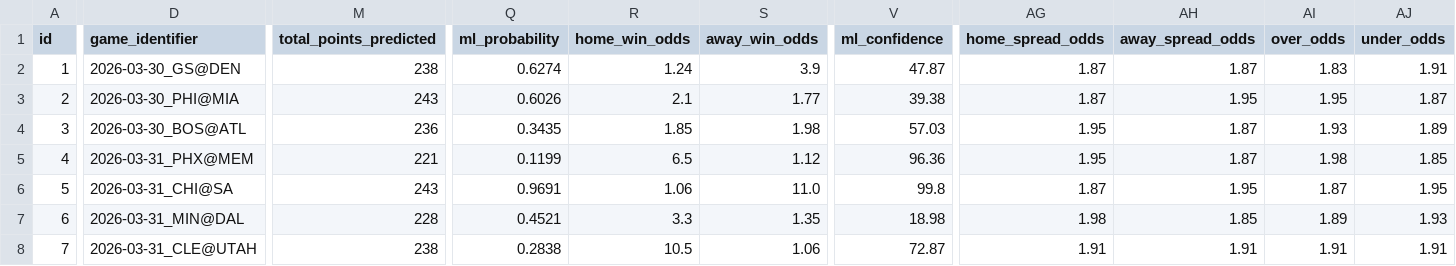
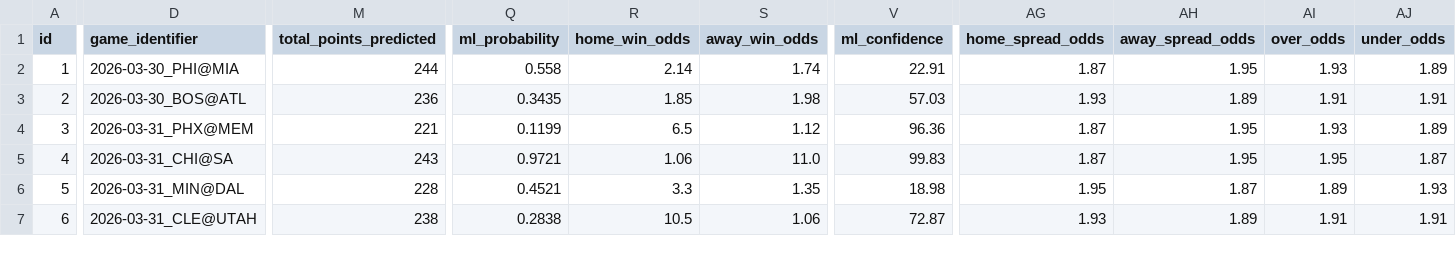
Before and after one commit to iampreetdave-work/basketball-NBA, a CSV file: NBA_PREDICTIONS_ML.csv, drawn as a sheet; only a part is shown, gaps mark what is left out; removed rows and columns are numbered as before the commit, all else as after; rows hold the shown columns only; the diff covers the shown part only; the diff names each change by its address in the sheet, - before the commit and + after, or states it on an @@ line.

```diff
--- a/NBA_PREDICTIONS_ML.csv
+++ b/NBA_PREDICTIONS_ML.csv
-row 2: 1 | 2026-03-30_GS@DEN | 238 | 0.6274 | 1.24 | 3.9 | 47.87 | 1.87 | 1.87 | 1.83 | 1.91
@@ column A (id) renumbered from row 2 down @@
-M2 (total_points_predicted): 243
+M2 (total_points_predicted): 244
-Q2 (ml_probability): 0.6026
+Q2 (ml_probability): 0.558
-R2 (home_win_odds): 2.1
+R2 (home_win_odds): 2.14
-S2 (away_win_odds): 1.77
+S2 (away_win_odds): 1.74
-V2 (ml_confidence): 39.38
+V2 (ml_confidence): 22.91
-AI2 (over_odds): 1.95
+AI2 (over_odds): 1.93
-AJ2 (under_odds): 1.87
+AJ2 (under_odds): 1.89
-AG3 (home_spread_odds): 1.95
+AG3 (home_spread_odds): 1.93
-AH3 (away_spread_odds): 1.87
+AH3 (away_spread_odds): 1.89
-AI3 (over_odds): 1.93
+AI3 (over_odds): 1.91
-AJ3 (under_odds): 1.89
+AJ3 (under_odds): 1.91
-AG4 (home_spread_odds): 1.95
+AG4 (home_spread_odds): 1.87
-AH4 (away_spread_odds): 1.87
+AH4 (away_spread_odds): 1.95
-AI4 (over_odds): 1.98
+AI4 (over_odds): 1.93
-AJ4 (under_odds): 1.85
+AJ4 (under_odds): 1.89
-Q5 (ml_probability): 0.9691
+Q5 (ml_probability): 0.9721
-V5 (ml_confidence): 99.8
+V5 (ml_confidence): 99.83
-AI5 (over_odds): 1.87
+AI5 (over_odds): 1.95
-AJ5 (under_odds): 1.95
+AJ5 (under_odds): 1.87
-AG6 (home_spread_odds): 1.98
+AG6 (home_spread_odds): 1.95
-AH6 (away_spread_odds): 1.85
+AH6 (away_spread_odds): 1.87
-AG7 (home_spread_odds): 1.91
+AG7 (home_spread_odds): 1.93
-AH7 (away_spread_odds): 1.91
+AH7 (away_spread_odds): 1.89
```
Also changed, not shown: 25 edited cells elsewhere in this file, Future.csv, nba_prematch_features.csv, 1 other file.
